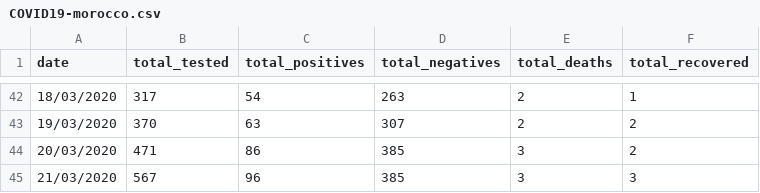
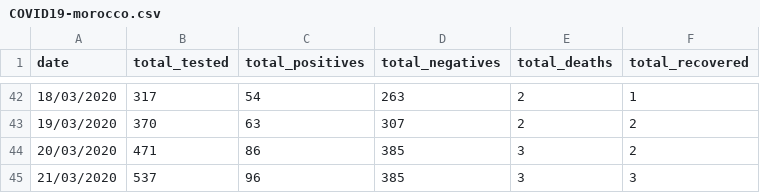
Before and after one commit to leMedi/covid19-morocco-dataset, a CSV file: COVID19-morocco.csv, drawn as a sheet; only a part is shown, gaps mark what is left out.

Commit message:
fix data for 21/03/2020

```diff
--- a/COVID19-morocco.csv
+++ b/COVID19-morocco.csv
@@ -44,2 +44,2 @@ date,total_tested,total_positives,total_negatives,total_deaths,total_recovered
 20/03/2020,471,86,385,3,2
-21/03/2020,567,96,385,3,3
+21/03/2020,537,96,385,3,3
```
